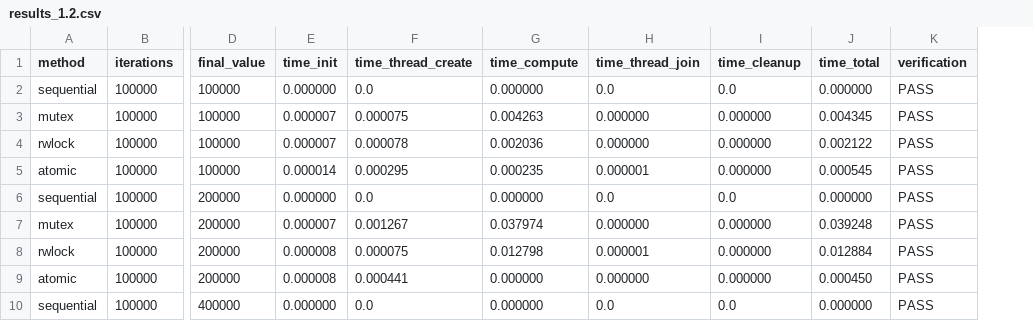
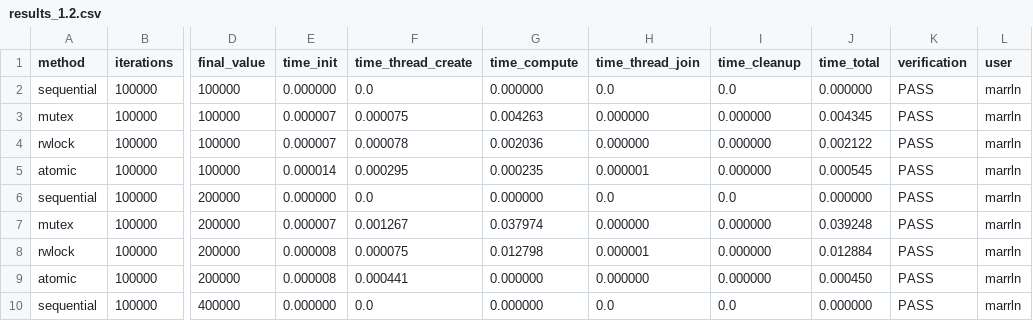
Before and after one commit to marrln/Thread-Experiments, a CSV file: 1_2_shared_variable_update/results_1.2.csv, drawn as a sheet; only a part is shown, gaps mark what is left out; the diff names each change by its address in the sheet, - before the commit and + after, or states it on an @@ line.

Commit message:
Add user column to experiment result CSV files for better tracking

```diff
--- a/1_2_shared_variable_update/results_1.2.csv
+++ b/1_2_shared_variable_update/results_1.2.csv
+column L (user), rows 2-10: all marrln
```
Also changed, not shown: 1_1_polynomial_multiplication/results_1.1.csv, 1_3_array_analysis/results_1.3.csv.
